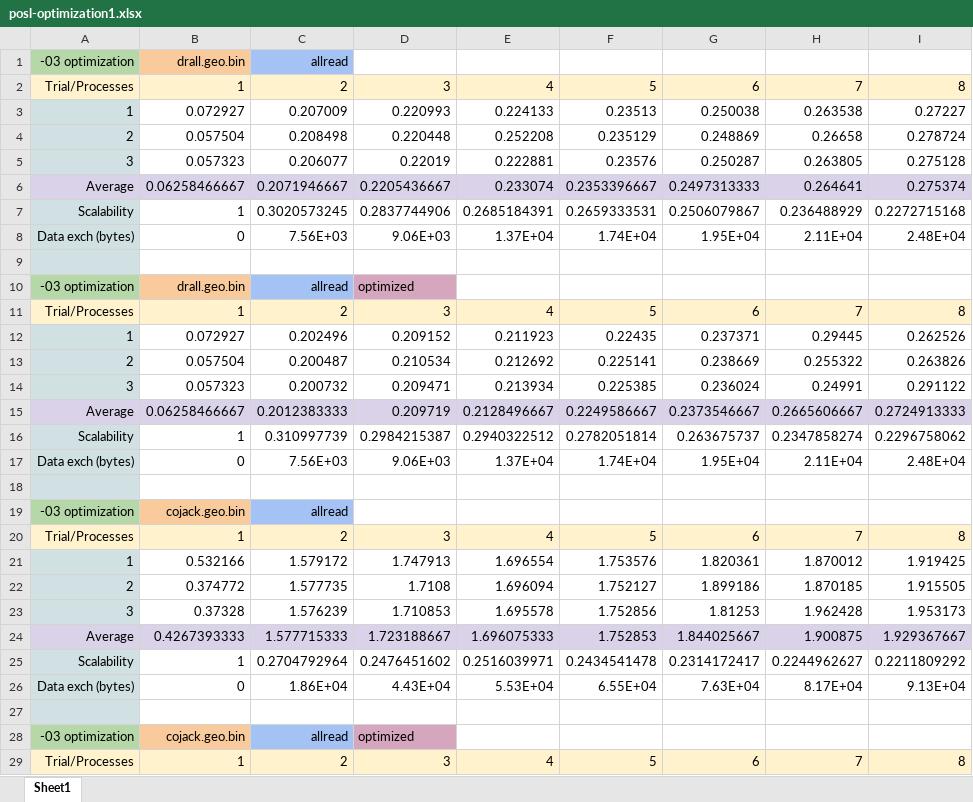
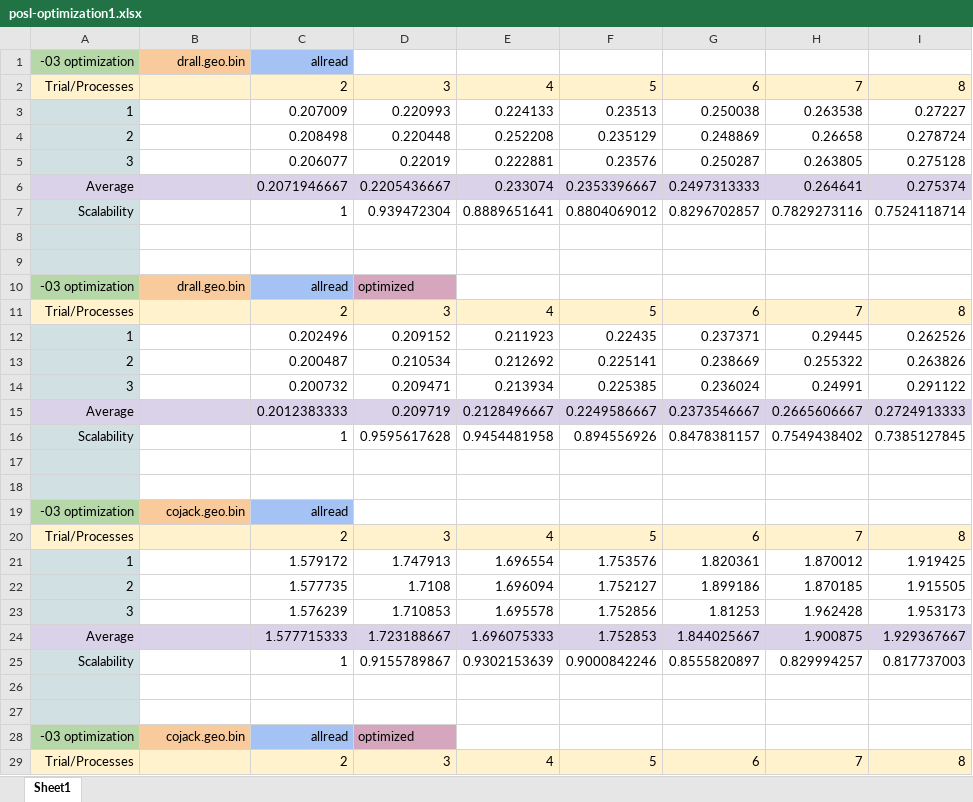
Before and after one commit to nyxcalamity/pos-lab, an Excel workbook: A2.4/data/optimization1/posl-optimization1.xlsx, sheet Sheet1, drawn as a sheet; only a part is shown; values as stored, in another font and other column widths than the file's, no borders; charts and pictures not drawn; removed rows and columns are numbered as before the commit, all else as after; the diff covers the shown part only; the diff names each change by its address in the sheet, - before the commit and + after, or states it on an @@ line.

Commit message:
a24:added report draft; merged optimization

```diff
--- a/A2.4/data/optimization1/posl-optimization1.xlsx (sheet Sheet1)
+++ b/A2.4/data/optimization1/posl-optimization1.xlsx (sheet Sheet1)
-B2: 1
+B2: (empty)
-B3: 0.072927
+B3: (empty)
-B4: 0.057504
+B4: (empty)
-B5: 0.057323
+B5: (empty)
-B6: 0.06258466667
+B6: (empty)
-row 7: Scalability | 1 | 0.3020573245 | 0.2837744906 | 0.2685184391 | 0.2659333531 | 0.2506079867 | 0.236488929 | 0.2272715168
+row 7: Scalability |  | 1 | 0.939472304 | 0.8889651641 | 0.8804069012 | 0.8296702857 | 0.7829273116 | 0.7524118714
-row 8: Data exch (bytes) | 0 | 7.56E+03 | 9.06E+03 | 1.37E+04 | 1.74E+04 | 1.95E+04 | 2.11E+04 | 2.48E+04
+row 8: (empty)
-B11: 1
+B11: (empty)
-B12: 0.072927
+B12: (empty)
-B13: 0.057504
+B13: (empty)
-B14: 0.057323
+B14: (empty)
-B15: 0.06258466667
+B15: (empty)
-row 16: Scalability | 1 | 0.310997739 | 0.2984215387 | 0.2940322512 | 0.2782051814 | 0.263675737 | 0.2347858274 | 0.2296758062
+row 16: Scalability |  | 1 | 0.9595617628 | 0.9454481958 | 0.894556926 | 0.8478381157 | 0.7549438402 | 0.7385127845
-row 17: Data exch (bytes) | 0 | 7.56E+03 | 9.06E+03 | 1.37E+04 | 1.74E+04 | 1.95E+04 | 2.11E+04 | 2.48E+04
+row 17: (empty)
-B20: 1
+B20: (empty)
-B21: 0.532166
+B21: (empty)
-B22: 0.374772
+B22: (empty)
-B23: 0.37328
+B23: (empty)
-B24: 0.4267393333
+B24: (empty)
-row 25: Scalability | 1 | 0.2704792964 | 0.2476451602 | 0.2516039971 | 0.2434541478 | 0.2314172417 | 0.2244962627 | 0.2211809292
+row 25: Scalability |  | 1 | 0.9155789867 | 0.9302153639 | 0.9000842246 | 0.8555820897 | 0.829994257 | 0.817737003
-row 26: Data exch (bytes) | 0 | 1.86E+04 | 4.43E+04 | 5.53E+04 | 6.55E+04 | 7.63E+04 | 8.17E+04 | 9.13E+04
+row 26: (empty)
-B29: 1
+B29: (empty)
```
Also changed, not shown: 1 added row, 2 removed rows and 4 edited cells elsewhere in this sheet, A2.4/data/optimization2/posl-optimization2.xlsx, 9 other files.
